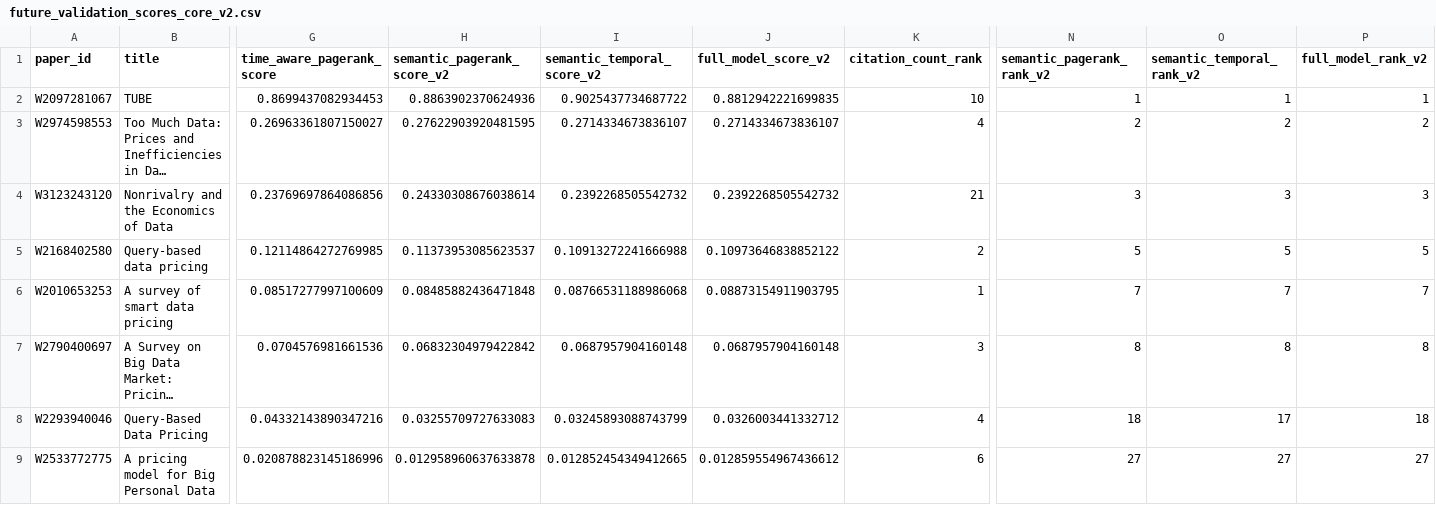
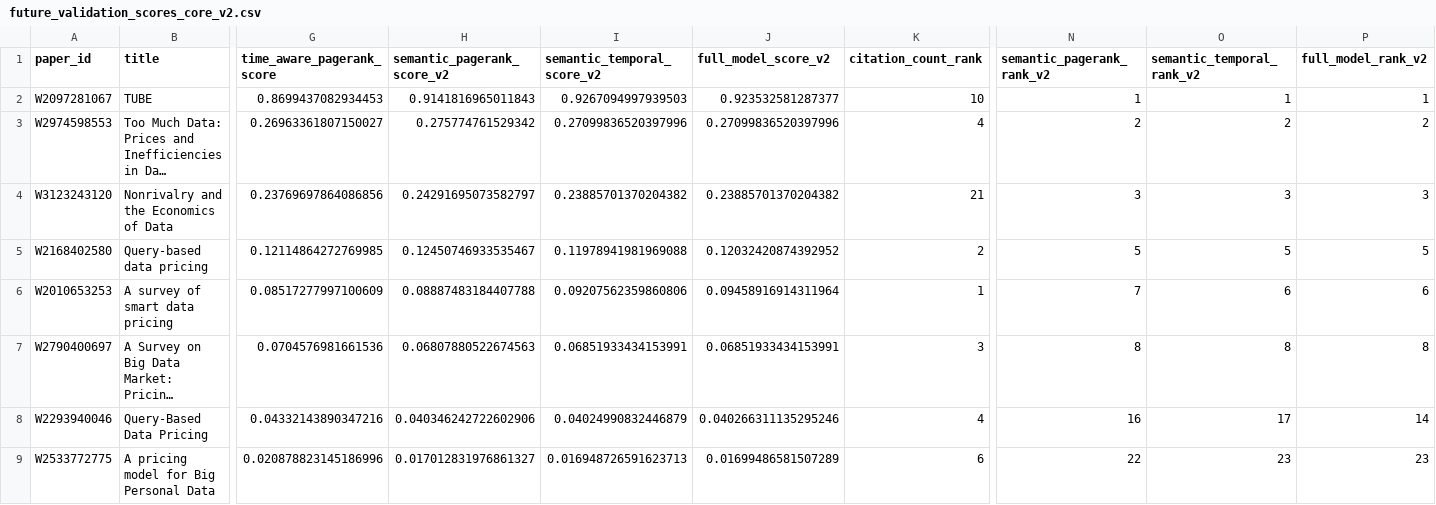
Before and after one commit to zihan23333/shujudingjia, a CSV file: results/future_validation_scores_core_v2.csv, drawn as a sheet; only a part is shown, gaps mark what is left out; long unchanged cells end in …; the diff covers the shown part only; the diff names each change by its address in the sheet, - before the commit and + after, or states it on an @@ line.

```diff
--- a/results/future_validation_scores_core_v2.csv
+++ b/results/future_validation_scores_core_v2.csv
-H2 (semantic_pagerank_score_v2): 0.8863902370624936
+H2 (semantic_pagerank_score_v2): 0.9141816965011843
-I2 (semantic_temporal_score_v2): 0.9025437734687722
+I2 (semantic_temporal_score_v2): 0.9267094997939503
-J2 (full_model_score_v2): 0.8812942221699835
+J2 (full_model_score_v2): 0.923532581287377
-H3 (semantic_pagerank_score_v2): 0.27622903920481595
+H3 (semantic_pagerank_score_v2): 0.275774761529342
-I3 (semantic_temporal_score_v2): 0.2714334673836107
+I3 (semantic_temporal_score_v2): 0.27099836520397996
-J3 (full_model_score_v2): 0.2714334673836107
+J3 (full_model_score_v2): 0.27099836520397996
-H4 (semantic_pagerank_score_v2): 0.24330308676038614
+H4 (semantic_pagerank_score_v2): 0.24291695073582797
-I4 (semantic_temporal_score_v2): 0.2392268505542732
+I4 (semantic_temporal_score_v2): 0.23885701370204382
-J4 (full_model_score_v2): 0.2392268505542732
+J4 (full_model_score_v2): 0.23885701370204382
-H5 (semantic_pagerank_score_v2): 0.11373953085623537
+H5 (semantic_pagerank_score_v2): 0.12450746933535467
-I5 (semantic_temporal_score_v2): 0.10913272241666988
+I5 (semantic_temporal_score_v2): 0.11978941981969088
-J5 (full_model_score_v2): 0.10973646838852122
+J5 (full_model_score_v2): 0.12032420874392952
-H6 (semantic_pagerank_score_v2): 0.08485882436471848
+H6 (semantic_pagerank_score_v2): 0.08887483184407788
-I6 (semantic_temporal_score_v2): 0.08766531188986068
+I6 (semantic_temporal_score_v2): 0.09207562359860806
-J6 (full_model_score_v2): 0.08873154911903795
+J6 (full_model_score_v2): 0.09458916914311964
-O6 (semantic_temporal_rank_v2): 7
+O6 (semantic_temporal_rank_v2): 6
-P6 (full_model_rank_v2): 7
+P6 (full_model_rank_v2): 6
-H7 (semantic_pagerank_score_v2): 0.06832304979422842
+H7 (semantic_pagerank_score_v2): 0.06807880522674563
-I7 (semantic_temporal_score_v2): 0.0687957904160148
+I7 (semantic_temporal_score_v2): 0.06851933434153991
-J7 (full_model_score_v2): 0.0687957904160148
+J7 (full_model_score_v2): 0.06851933434153991
-H8 (semantic_pagerank_score_v2): 0.03255709727633083
+H8 (semantic_pagerank_score_v2): 0.040346242722602906
-I8 (semantic_temporal_score_v2): 0.03245893088743799
+I8 (semantic_temporal_score_v2): 0.04024990832446879
-J8 (full_model_score_v2): 0.0326003441332712
+J8 (full_model_score_v2): 0.040266311135295246
-N8 (semantic_pagerank_rank_v2): 18
+N8 (semantic_pagerank_rank_v2): 16
-P8 (full_model_rank_v2): 18
+P8 (full_model_rank_v2): 14
-H9 (semantic_pagerank_score_v2): 0.012958960637633878
+H9 (semantic_pagerank_score_v2): 0.017012831976861327
-I9 (semantic_temporal_score_v2): 0.012852454349412665
+I9 (semantic_temporal_score_v2): 0.016948726591623713
-J9 (full_model_score_v2): 0.012859554967436612
+J9 (full_model_score_v2): 0.01699486581507289
-N9 (semantic_pagerank_rank_v2): 27
+N9 (semantic_pagerank_rank_v2): 22
-O9 (semantic_temporal_rank_v2): 27
+O9 (semantic_temporal_rank_v2): 23
-P9 (full_model_rank_v2): 27
+P9 (full_model_rank_v2): 23
```
Also changed, not shown: 80 edited cells elsewhere in this file, llm_results_target_aligned_v2.csv, results/future_validation_scores_core_cutoff2021_v2.csv, 32 other files.
